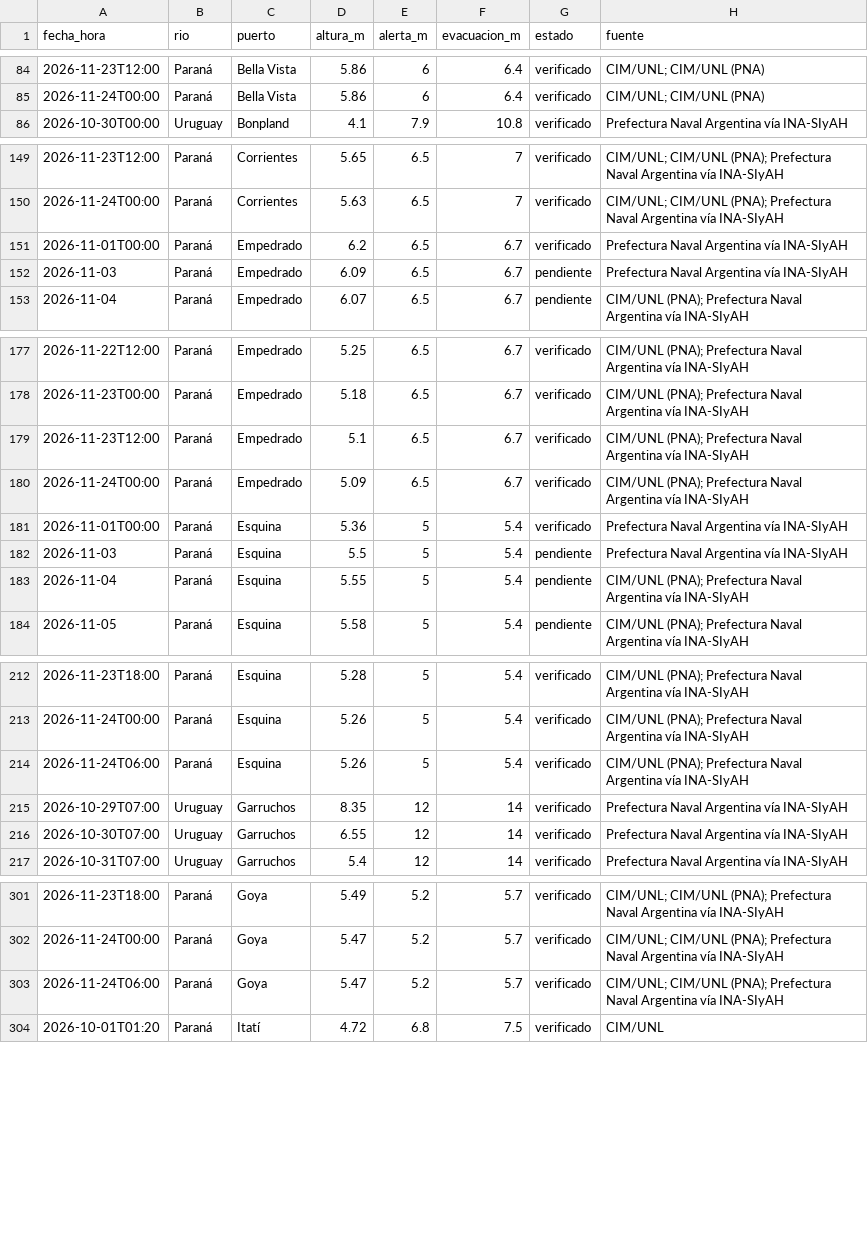
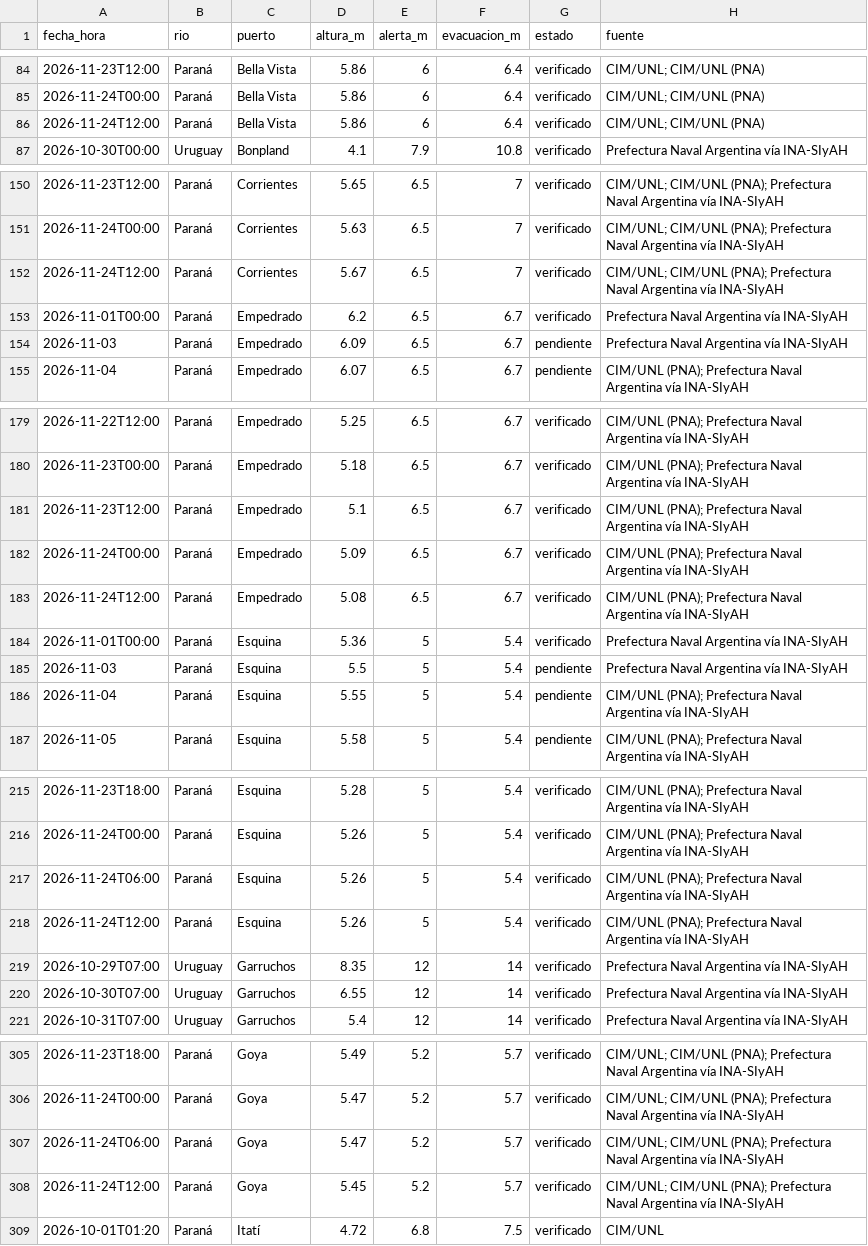
Before and after one commit to tablerocorrientes/tablerocorrientes.github.io, a CSV file: data/registro/rios.csv, drawn as a sheet; only a part is shown, gaps mark what is left out; the diff covers the shown part only.

Commit message:
Ciclo continuo (intensivo): lluvia, satélite, pronóstico, fuentes y ríos, 24/11/2026 14:38 h

```diff
--- a/data/registro/rios.csv
+++ b/data/registro/rios.csv
@@ -85,2 +85,3 @@ fecha_hora,rio,puerto,altura_m,alerta_m,evacuacion_m,estado,fuente
 2026-11-24T00:00,Paraná,Bella Vista,5.86,6,6.4,verificado,CIM/UNL; CIM/UNL (PNA)
+2026-11-24T12:00,Paraná,Bella Vista,5.86,6,6.4,verificado,CIM/UNL; CIM/UNL (PNA)
 2026-10-30T00:00,Uruguay,Bonpland,4.1,7.9,10.8,verificado,Prefectura Naval Argentina vía INA-SIyAH
@@ -150,2 +151,3 @@ fecha_hora,rio,puerto,altura_m,alerta_m,evacuacion_m,estado,fuente
 2026-11-24T00:00,Paraná,Corrientes,5.63,6.5,7,verificado,CIM/UNL; CIM/UNL (PNA); Prefectura Naval Argentina vía INA-SIyAH
+2026-11-24T12:00,Paraná,Corrientes,5.67,6.5,7,verificado,CIM/UNL; CIM/UNL (PNA); Prefectura Naval Argentina vía INA-SIyAH
 2026-11-01T00:00,Paraná,Empedrado,6.2,6.5,6.7,verificado,Prefectura Naval Argentina vía INA-SIyAH
@@ -180,2 +182,3 @@ fecha_hora,rio,puerto,altura_m,alerta_m,evacuacion_m,estado,fuente
 2026-11-24T00:00,Paraná,Empedrado,5.09,6.5,6.7,verificado,CIM/UNL (PNA); Prefectura Naval Argentina vía INA-SIyAH
+2026-11-24T12:00,Paraná,Empedrado,5.08,6.5,6.7,verificado,CIM/UNL (PNA); Prefectura Naval Argentina vía INA-SIyAH
 2026-11-01T00:00,Paraná,Esquina,5.36,5,5.4,verificado,Prefectura Naval Argentina vía INA-SIyAH
@@ -214,2 +217,3 @@ fecha_hora,rio,puerto,altura_m,alerta_m,evacuacion_m,estado,fuente
 2026-11-24T06:00,Paraná,Esquina,5.26,5,5.4,verificado,CIM/UNL (PNA); Prefectura Naval Argentina vía INA-SIyAH
+2026-11-24T12:00,Paraná,Esquina,5.26,5,5.4,verificado,CIM/UNL (PNA); Prefectura Naval Argentina vía INA-SIyAH
 2026-10-29T07:00,Uruguay,Garruchos,8.35,12,14,verificado,Prefectura Naval Argentina vía INA-SIyAH
@@ -303,2 +307,3 @@ fecha_hora,rio,puerto,altura_m,alerta_m,evacuacion_m,estado,fuente
 2026-11-24T06:00,Paraná,Goya,5.47,5.2,5.7,verificado,CIM/UNL; CIM/UNL (PNA); Prefectura Naval Argentina vía INA-SIyAH
+2026-11-24T12:00,Paraná,Goya,5.45,5.2,5.7,verificado,CIM/UNL; CIM/UNL (PNA); Prefectura Naval Argentina vía INA-SIyAH
 2026-10-01T01:20,Paraná,Itatí,4.72,6.8,7.5,verificado,CIM/UNL
```
Also changed, not shown: 4 added rows elsewhere in this file, 28 other files.
